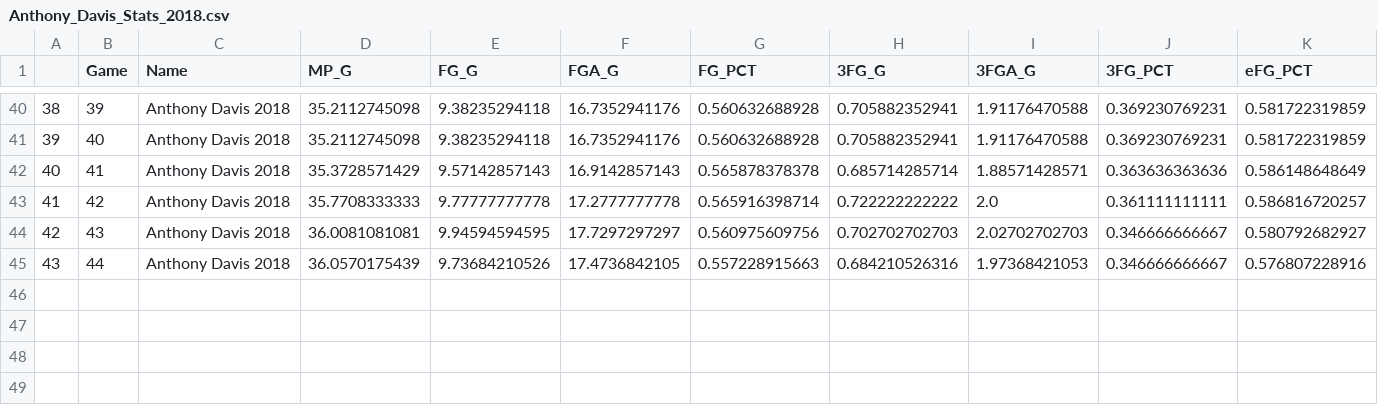
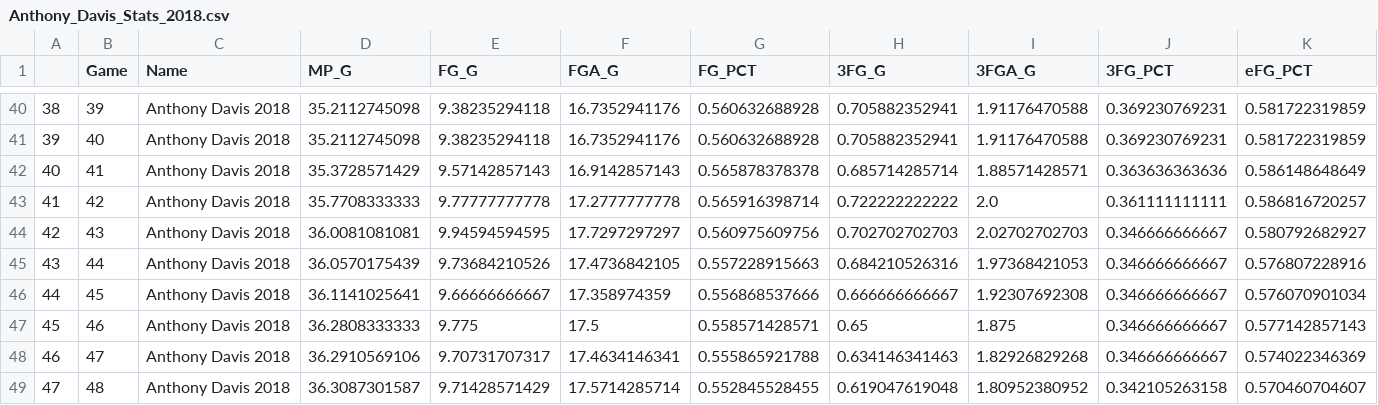
Before and after one commit to Filip11/NBAPlayerComparisonsMVPViz, a CSV file: Data Store/2018/Anthony_Davis_Stats_2018.csv, drawn as a sheet; only a part is shown, gaps mark what is left out; rows hold the shown columns only; the diff names each change by its address in the sheet, - before the commit and + after, or states it on an @@ line.

```diff
--- a/Data Store/2018/Anthony_Davis_Stats_2018.csv
+++ b/Data Store/2018/Anthony_Davis_Stats_2018.csv
+row 46: 44 | 45 | Anthony Davis 2018 | 36.1141025641 | 9.66666666667 | 17.358974359 | 0.556868537666 | 0.666666666667 | 1.92307692308 | 0.346666666667 | 0.576070901034
+row 47: 45 | 46 | Anthony Davis 2018 | 36.2808333333 | 9.775 | 17.5 | 0.558571428571 | 0.65 | 1.875 | 0.346666666667 | 0.577142857143
+row 48: 46 | 47 | Anthony Davis 2018 | 36.2910569106 | 9.70731707317 | 17.4634146341 | 0.555865921788 | 0.634146341463 | 1.82926829268 | 0.346666666667 | 0.574022346369
+row 49: 47 | 48 | Anthony Davis 2018 | 36.3087301587 | 9.71428571429 | 17.5714285714 | 0.552845528455 | 0.619047619048 | 1.80952380952 | 0.342105263158 | 0.570460704607
```
Also changed, not shown: Data Store/2018/DeMar_DeRozan_Stats_2018.csv, Data Store/2018/James_Harden_Stats_2018.csv, 19 other files.
